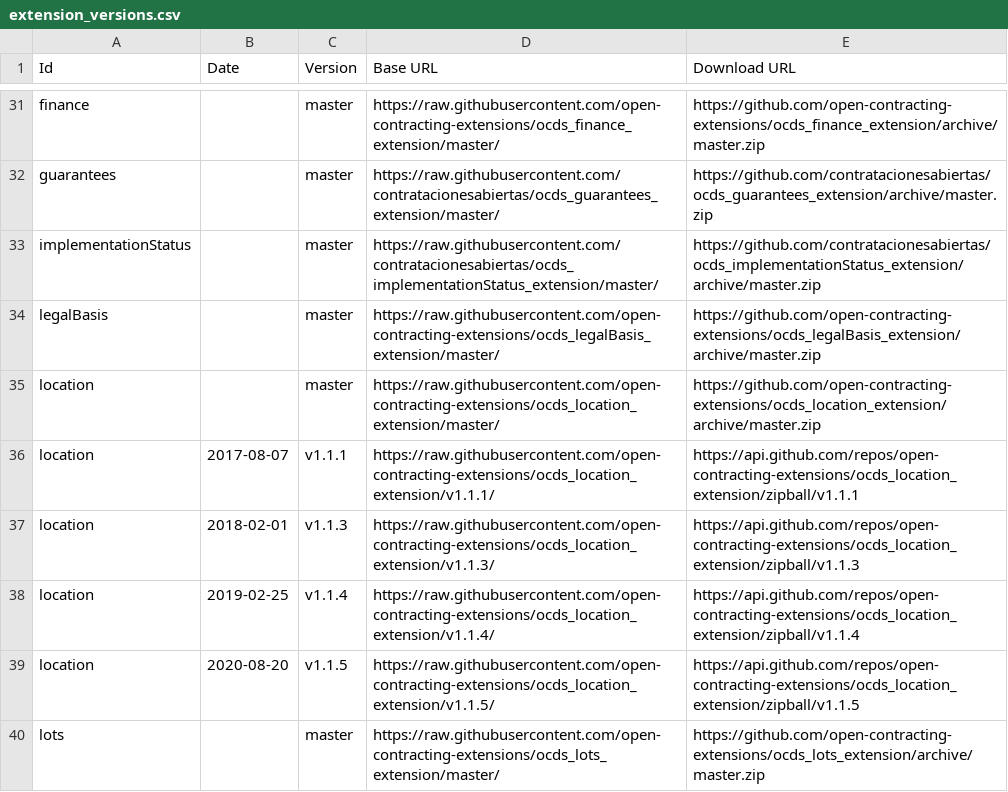
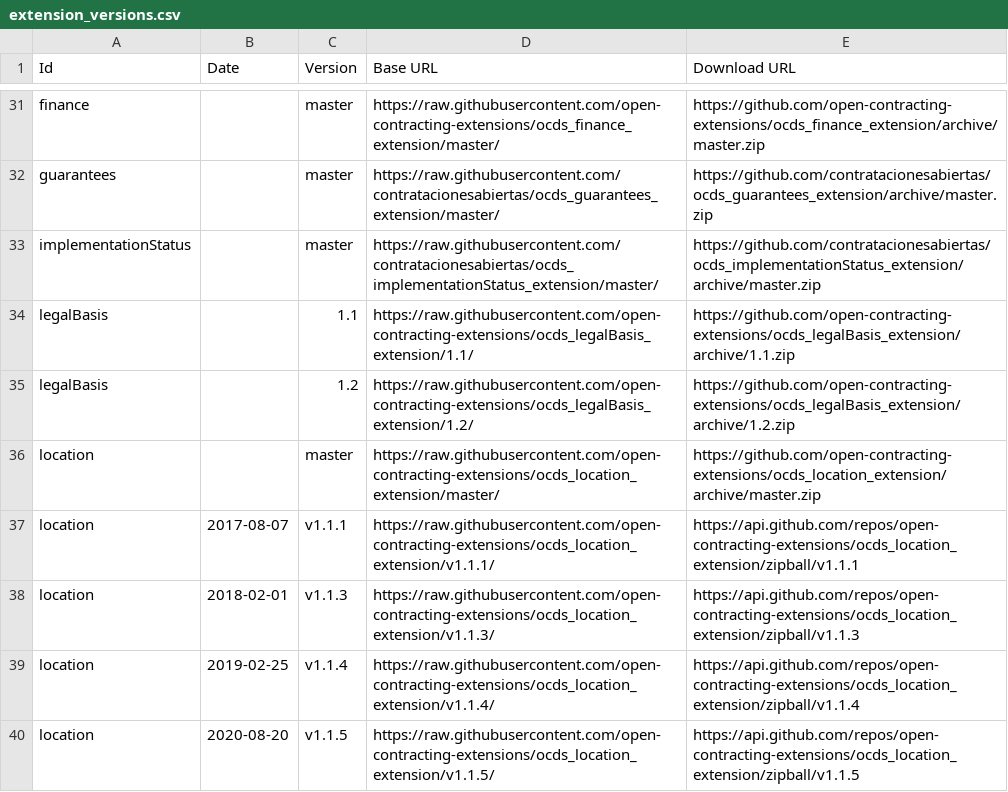
Before and after one commit to open-contracting/extension_registry, a CSV file: extension_versions.csv, drawn as a sheet; only a part is shown, gaps mark what is left out; the shorter side is filled out with more unchanged rows.

Commit message:
Update legalStatus branches

```diff
--- a/extension_versions.csv
+++ b/extension_versions.csv
@@ -33,3 +33,4 @@ guarantees,,master,https://raw.githubusercontent.com/contratacionesabiertas/ocds
 implementationStatus,,master,https://raw.githubusercontent.com/contratacionesabiertas/ocds_implementationStatus_extension/master/,https://github.com/contratacionesabiertas/ocds_implementationStatus_extension/archive/master.zip
-legalBasis,,master,https://raw.githubusercontent.com/open-contracting-extensions/ocds_legalBasis_extension/master/,https://github.com/open-contracting-extensions/ocds_legalBasis_extension/archive/master.zip
+legalBasis,,1.1,https://raw.githubusercontent.com/open-contracting-extensions/ocds_legalBasis_extension/1.1/,https://github.com/open-contracting-extensions/ocds_legalBasis_extension/archive/1.1.zip
+legalBasis,,1.2,https://raw.githubusercontent.com/open-contracting-extensions/ocds_legalBasis_extension/1.2/,https://github.com/open-contracting-extensions/ocds_legalBasis_extension/archive/1.2.zip
 location,,master,https://raw.githubusercontent.com/open-contracting-extensions/ocds_location_extension/master/,https://github.com/open-contracting-extensions/ocds_location_extension/archive/master.zip
```
